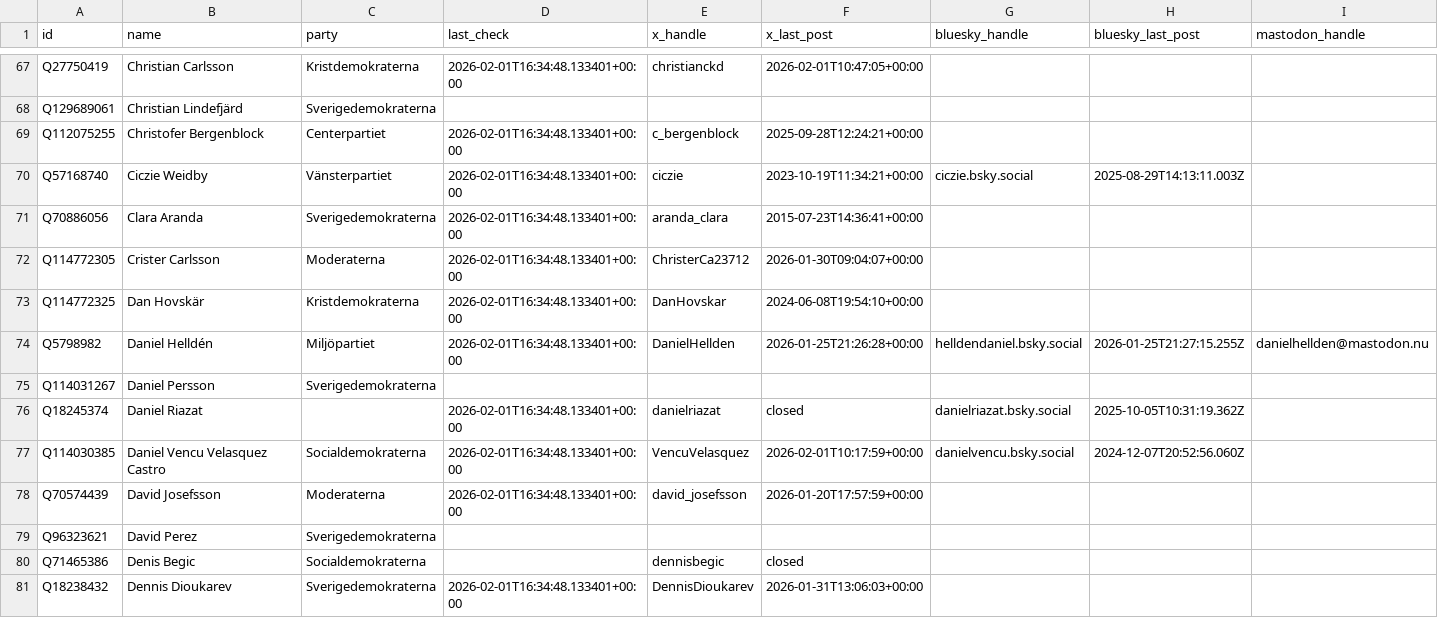
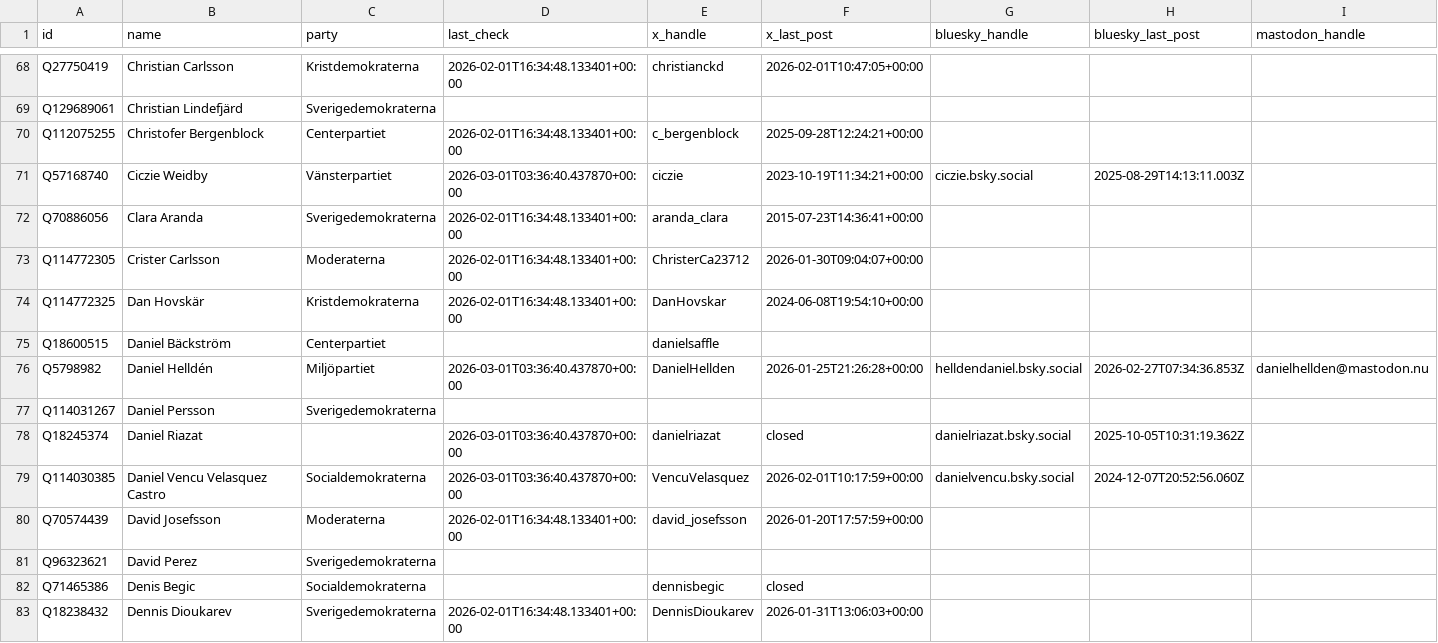
Before and after one commit to PierreMesure/politix-sweden, a CSV file: data/riksdagen.csv, drawn as a sheet; only a part is shown, gaps mark what is left out; addresses are those after the commit; rows hold the shown columns only; the diff covers the shown part only; the diff names each change by its address in the sheet, - before the commit and + after, or states it on an @@ line.

```diff
--- a/data/riksdagen.csv
+++ b/data/riksdagen.csv
-D71 (last_check): 2026-02-01T16:34:48.133401+00:00
+D71 (last_check): 2026-03-01T03:36:40.437870+00:00
+row 75: Q18600515 | Daniel Bäckström | Centerpartiet |  | danielsaffle
-D76 (last_check): 2026-02-01T16:34:48.133401+00:00
+D76 (last_check): 2026-03-01T03:36:40.437870+00:00
-H76 (bluesky_last_post): 2026-01-25T21:27:15.255Z
+H76 (bluesky_last_post): 2026-02-27T07:34:36.853Z
-D78:D79 (last_check): 2026-02-01T16:34:48.133401+00:00
+D78:D79 (last_check): 2026-03-01T03:36:40.437870+00:00
```
Also changed, not shown: 6 added rows, 7 removed rows and 39 edited cells elsewhere in this file, data/departement.csv, 5 other files.
